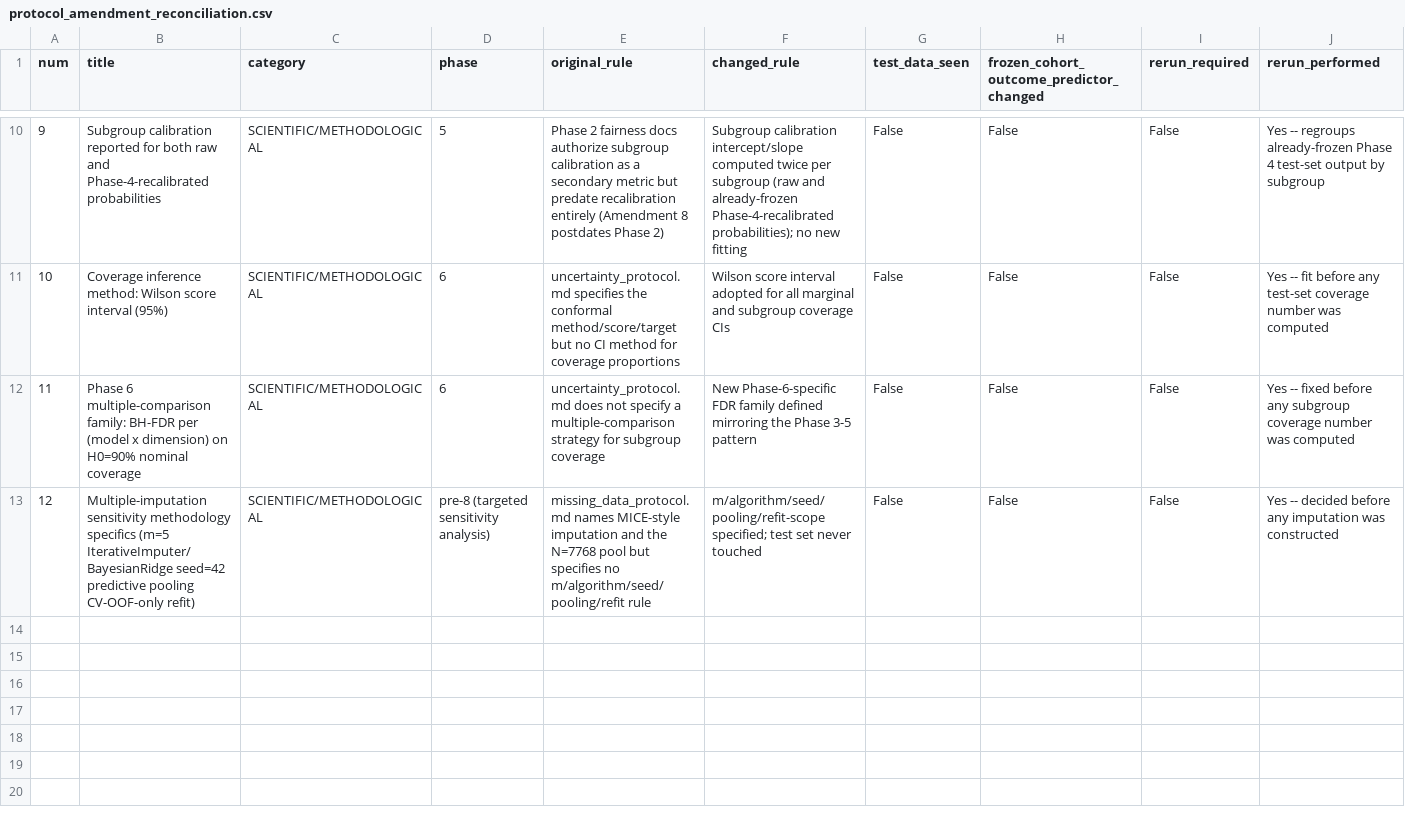
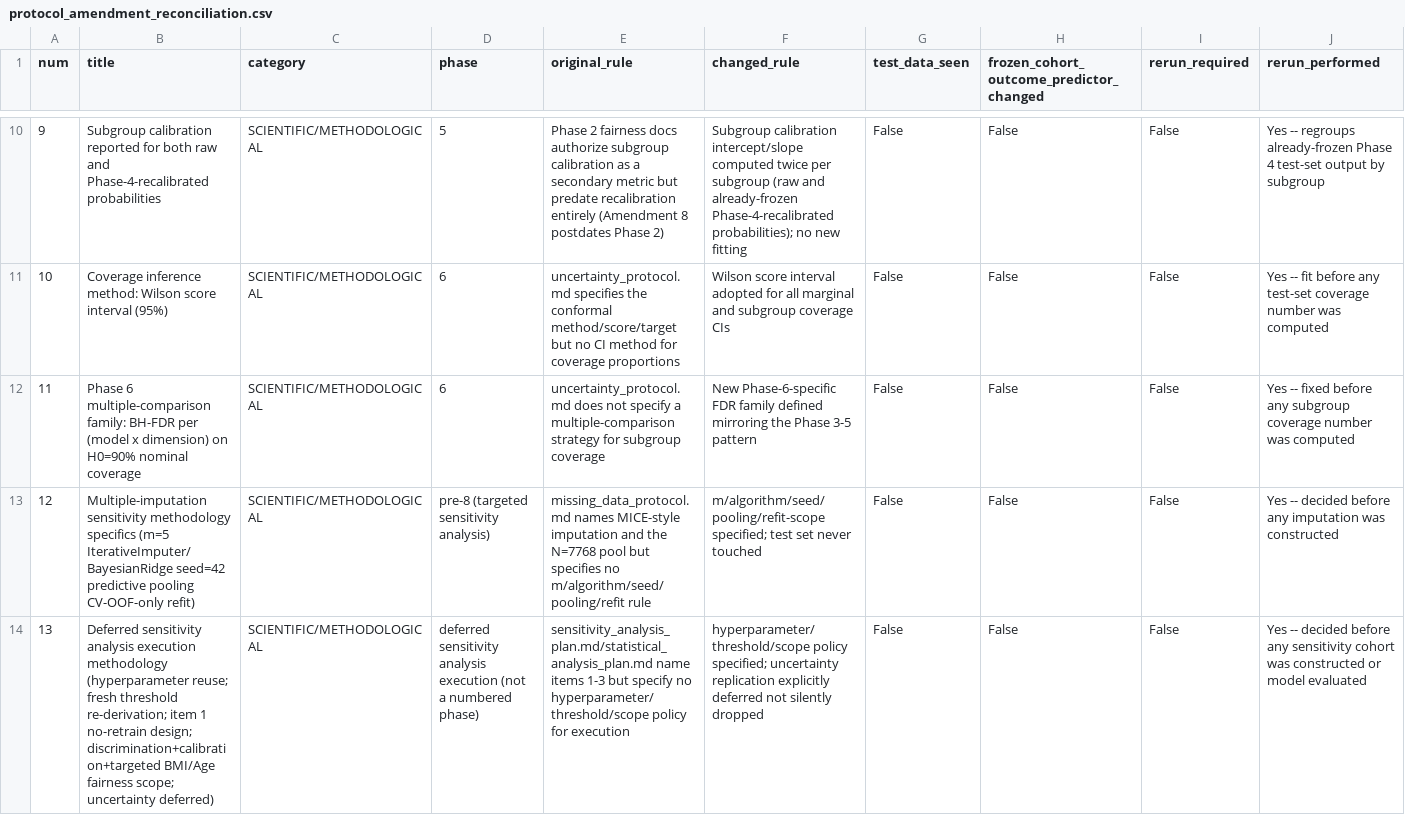
Before and after one commit to kashyapsaksham012/Liver_Fib, a CSV file: liver_fibrosis_research/results/end_to_end/protocol_amendment_reconciliation.csv, drawn as a sheet; only a part is shown, gaps mark what is left out; rows hold the shown columns only; the diff names each change by its address in the sheet, - before the commit and + after, or states it on an @@ line.

Commit message:
Deferred sensitivity analysis: scope reconciliation + execution matrix (Commit A)
Re-reads the frozen Phase 2 sensitivity sources live (sensitivity_
analysis_plan.md, statistical_analysis_plan.md, PHASE2_PROTOCOL_
FREEZE.md, primary_cohort_decision.md) rather than relying on prior
conversational summaries. Confirms 4 formally frozen sensitivity items;
item 4 (MI) already executed narrowly and not rerun; items 1-3
(alternative threshold, alternative elastography eligibility,
fasting-extended architecture) remain unexecuted and are authorized.

Finds and discloses a genuine cross-document inconsistency on the
all-ages 12+ / CAND_4 question that an earlier closure task's
conclusion did not fully account for: sensitivity_analysis_plan.md
folds CAND_4 into item 2 with no separate status, while statistical_
analysis_plan.md lists CAND_4 as its own distinct EXPLORATORY-tier
item separate from CAND_2, and PHASE2_PROTOCOL_FREEZE.md lists both
cohorts with apparent parity while referencing only "4 pre-specified"
analyses. All four source documents were introduced in the same commit
(c9c6ee3), so no precedence is recoverable from history. Per this
task's own explicit instruction not to guess: ALL-AGES 12+ SENSITIVITY
STATUS UNRESOLVED -- NO EXECUTION WITHOUT SOURCE-LEVEL CONFIRMATION.

Adds Amendment #13 (protocol_amendment_registry.md, kept in sync with
results/end_to_end/protocol_amendment_reconciliation.csv), resolving
genuine execution-scope gaps before any cohort is built: hyperparameter
policy = reuse frozen Phase 3 best_params unchanged; threshold policy =
fresh Youden's-J-on-CV-OOF per sensitivity cohort; item 1 (8.0kPa
threshold) requires no retraining at all (reuses existing frozen Phase
3 predictions); items 2-3 scope = discrimination + calibration in full,
plus a targeted BMI+Age fairness check; conformal uncertainty
replication explicitly deferred as documented future work, not
silently dropped.

Adds results/sensitivity/deferred_sensitivity_execution_matrix.csv
recording the execution decision for every candidate analysis before
any is run.

```diff
--- a/liver_fibrosis_research/results/end_to_end/protocol_amendment_reconciliation.csv
+++ b/liver_fibrosis_research/results/end_to_end/protocol_amendment_reconciliation.csv
+row 14: 13 | Deferred sensitivity analysis execution methodology (hyperparameter reuse; fresh threshold re-derivation; item 1 no-retrain design; discrimination+calibration+targeted BMI/Age fairness scope; uncertainty deferred) | SCIENTIFIC/METHODOLOGICAL | deferred sensitivity analysis execution (not a numbered phase) | sensitivity_analysis_plan.md/statistical_analysis_plan.md name items 1-3 but specify no hyperparameter/threshold/scope policy for execution | hyperparameter/threshold/scope policy specified; uncertainty replication explicitly deferred not silently dropped | False | False | False | Yes -- decided before any sensitivity cohort was constructed or model evaluated
```
Also changed, not shown: 3 other files.
